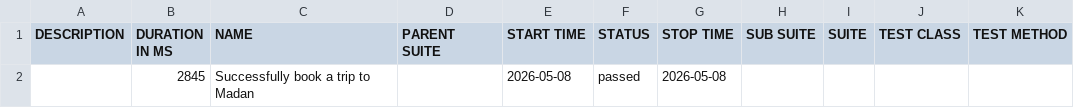
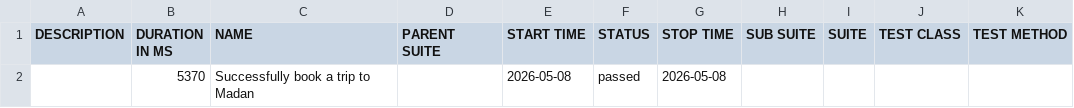
Before and after one commit to ipedevi/PythonSeleniumCucumber, a CSV file: data/suites.csv, drawn as a sheet.

```diff
--- a/data/suites.csv
+++ b/data/suites.csv
@@ -1,2 +1,2 @@
 "DESCRIPTION","DURATION IN MS","NAME","PARENT SUITE","START TIME","STATUS","STOP TIME","SUB SUITE","SUITE","TEST CLASS","TEST METHOD"
-"","2845","Successfully book a trip to Madan","","2026-05-08","passed","2026-05-08","","","",""
+"","5370","Successfully book a trip to Madan","","2026-05-08","passed","2026-05-08","","","",""
```
Also changed, not shown: 17 other files.
